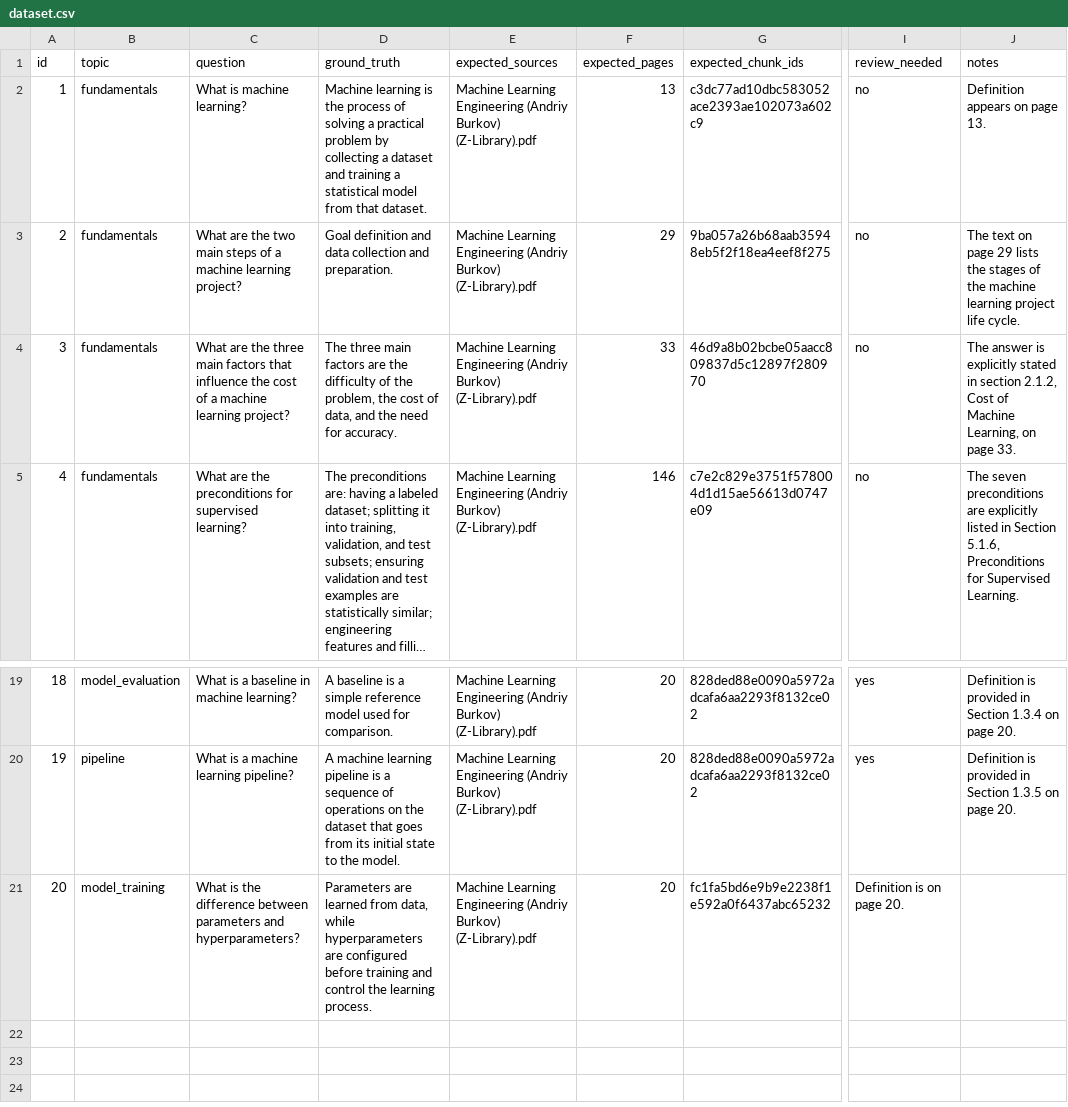
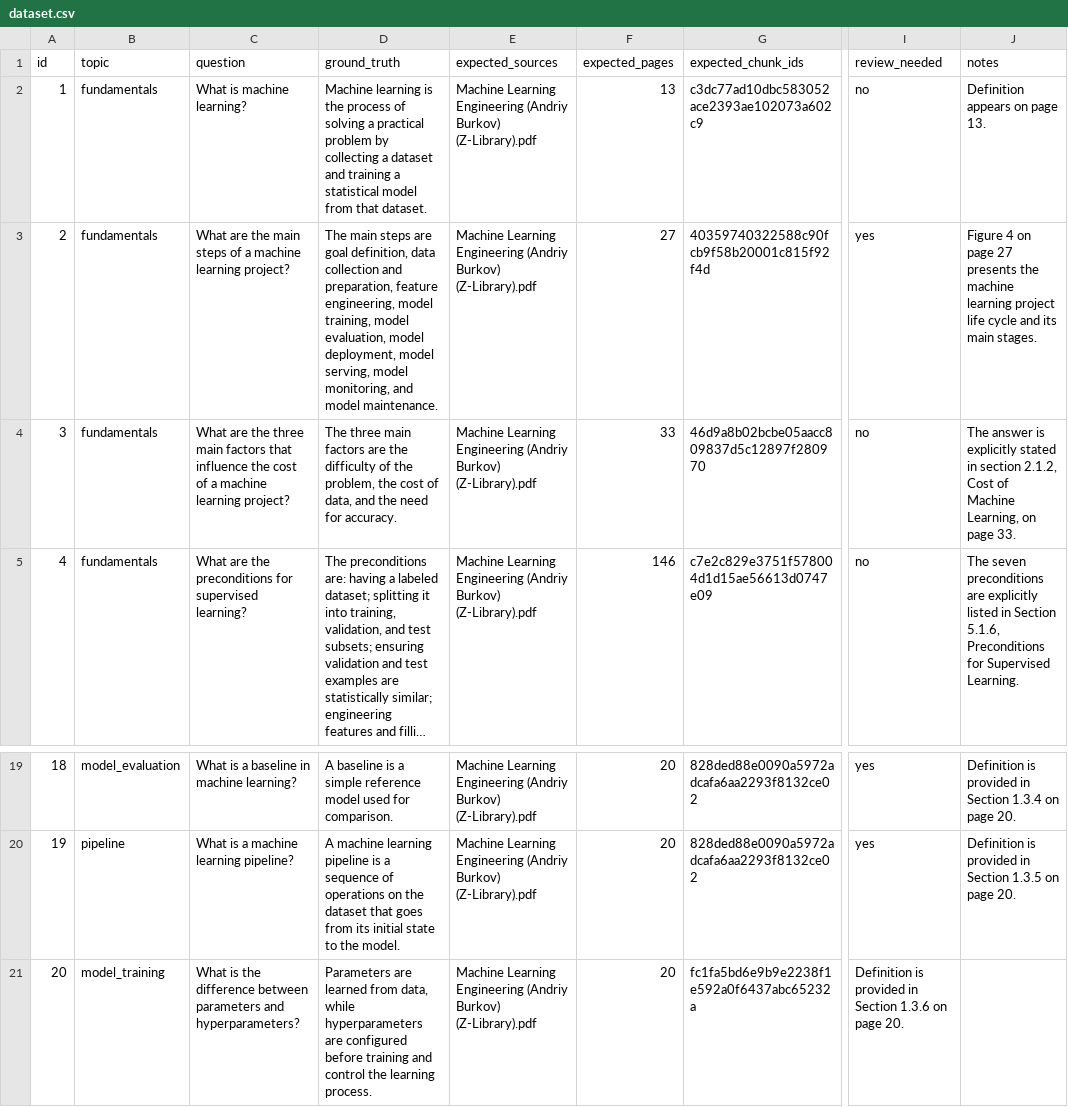
Before and after one commit to pammagalhaes/rag, a CSV file: packages/rag-core/src/rag_core/evaluation/dataset.csv, drawn as a sheet; only a part is shown, gaps mark what is left out; long unchanged cells end in …; the diff names each change by its address in the sheet, - before the commit and + after, or states it on an @@ line.

Commit message:
fix: update golden evaluation dataset

```diff
--- a/packages/rag-core/src/rag_core/evaluation/dataset.csv
+++ b/packages/rag-core/src/rag_core/evaluation/dataset.csv
-C3 (question): …are the two main steps…
+C3 (question): …are the main steps…
-D3 (ground_truth): Goal definition and data collection and preparation.
+D3 (ground_truth): The main steps are goal definition, data collection and preparation, feature engineering, model training, model evaluation, model deployment, model serving, model monitoring, and model maintenance.
-F3 (expected_pages): 29
+F3 (expected_pages): 27
-G3 (expected_chunk_ids): 9ba057a26b68aab35948eb5f2f18ea4eef8f275
+G3 (expected_chunk_ids): 40359740322588c90fcb9f58b20001c815f92f4d
-I3 (review_needed): no
+I3 (review_needed): yes
-J3 (notes): The text on page 29 lists the stages of the machine learning project life cycle.
+J3 (notes): Figure 4 on page 27 presents the machine learning project life cycle and its main stages.
-G21 (expected_chunk_ids): fc1fa5bd6e9b9e2238f1e592a0f6437abc65232
+G21 (expected_chunk_ids): fc1fa5bd6e9b9e2238f1e592a0f6437abc65232a
-I21 (review_needed): Definition is on page 20.
+I21 (review_needed): Definition is provided in Section 1.3.6 on page 20.
```
